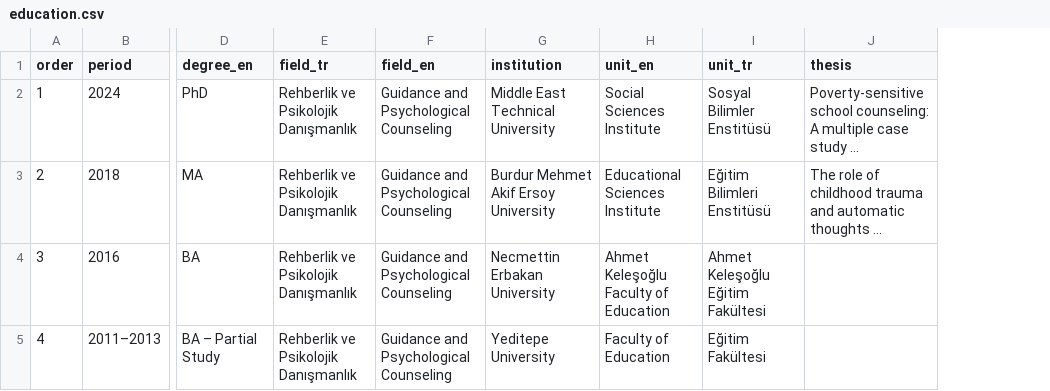
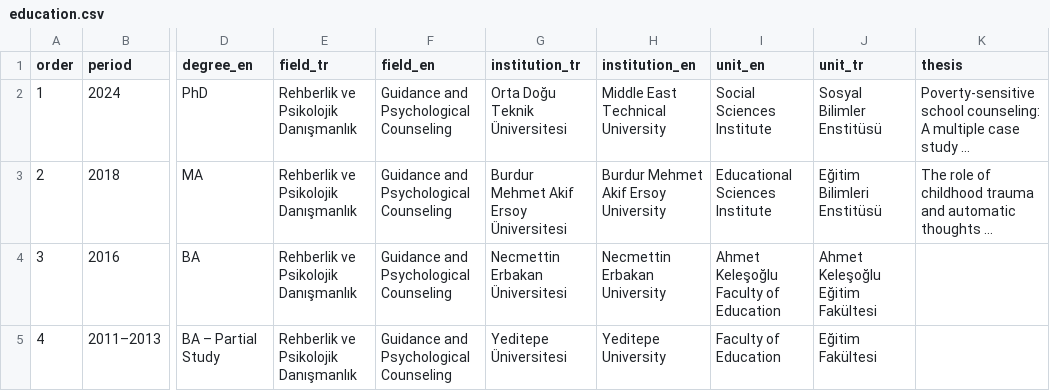
Before and after one commit to hasansarici3/hasan-sarici-website, a CSV file: data/education.csv, drawn as a sheet; only a part is shown, gaps mark what is left out; long unchanged cells end in …; addresses are those after the commit; the diff names each change by its address in the sheet, - before the commit and + after, or states it on an @@ line.

Commit message:
Localize institution names in education data

```diff
--- a/data/education.csv
+++ b/data/education.csv
+column G (institution_tr), rows 2-5: Orta Doğu Teknik Üniversitesi | Burdur Mehmet Akif Ersoy Üniversitesi | Necmettin Erbakan Üniversitesi | Yeditepe Üniversitesi
-H1: institution
+H1: institution_en
```
